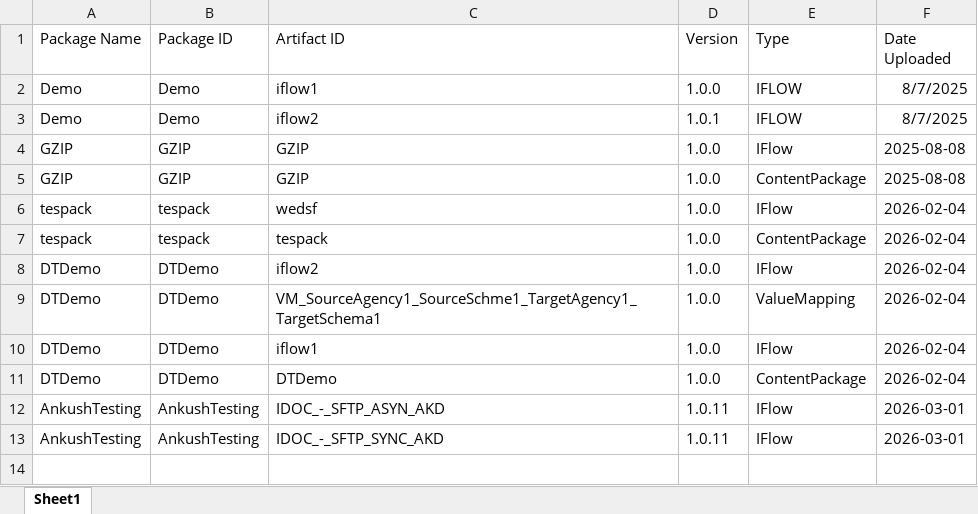
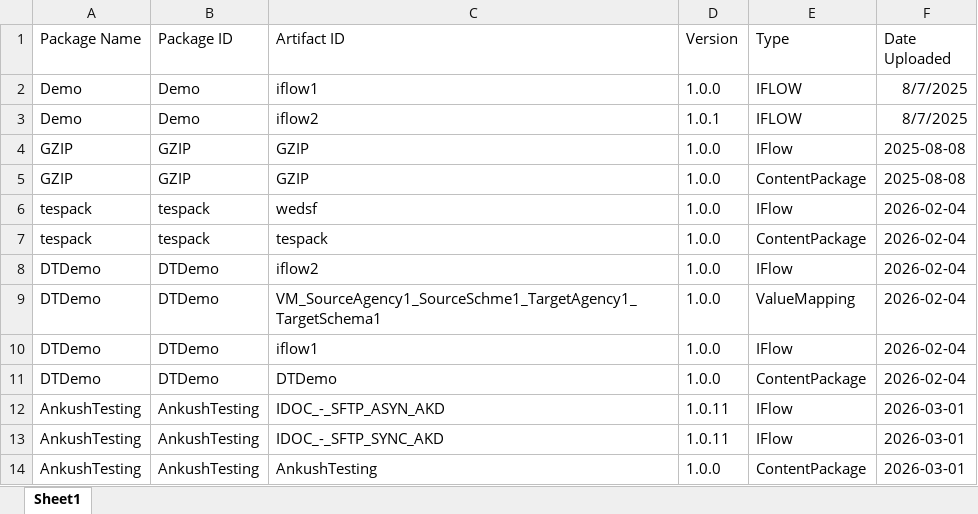
Before and after one commit to Ema0998/demo_data, an Excel workbook: CPIExcel.xlsx, sheet Sheet1, drawn as a sheet; values as stored, in another font and other column widths than the file's, no borders; the diff names each change by its address in the sheet, - before the commit and + after, or states it on an @@ line.

Commit message:
Update CPIExcel.xlsx with new package entry

```diff
--- a/CPIExcel.xlsx (sheet Sheet1)
+++ b/CPIExcel.xlsx (sheet Sheet1)
+row 14: AnkushTesting | AnkushTesting | AnkushTesting | 1.0.0 | ContentPackage | 2026-03-01
```
